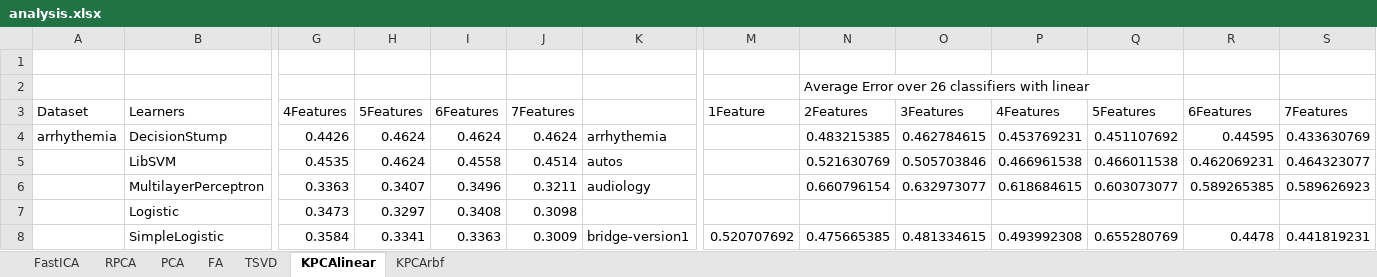
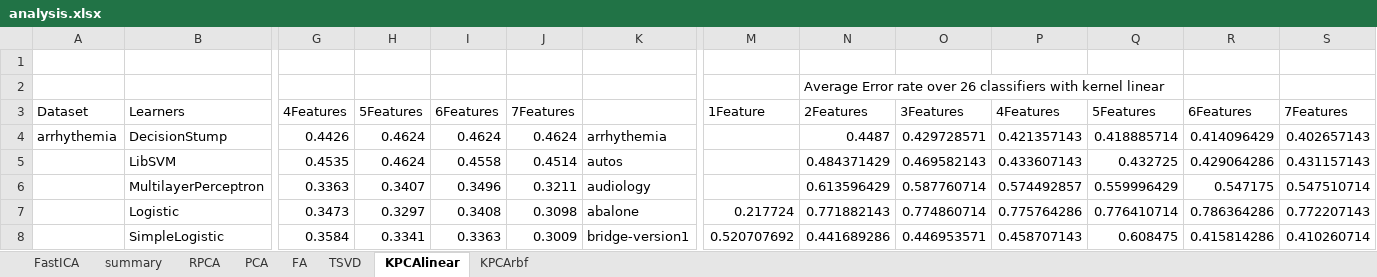
Before and after one commit to uccs-tdoan/predictRunTime, an Excel workbook: analysis.xlsx, sheet KPCAlinear, drawn as a sheet; only a part is shown, gaps mark what is left out; values as stored, in another font and other column widths than the file's, no borders; removed rows and columns are numbered as before the commit, all else as after; rows hold the shown columns only; the diff covers the shown part only; the diff names each change by its address in the sheet, - before the commit and + after, or states it on an @@ line.

```diff
--- a/analysis.xlsx (sheet KPCAlinear)
+++ b/analysis.xlsx (sheet KPCAlinear)
+sheet tab: summary
-N2: Average Error over 26 classifiers with linear
+N2: Average Error rate over 26 classifiers with kernel linear
-N4: 0.483215385
+N4: 0.4487
-O4: 0.462784615
+O4: 0.429728571
-P4: 0.453769231
+P4: 0.421357143
-Q4: 0.451107692
+Q4: 0.418885714
-R4: 0.44595
+R4: 0.414096429
-S4: 0.433630769
+S4: 0.402657143
-N5: 0.521630769
+N5: 0.484371429
-O5: 0.505703846
+O5: 0.469582143
-P5: 0.466961538
+P5: 0.433607143
-Q5: 0.466011538
+Q5: 0.432725
-R5: 0.462069231
+R5: 0.429064286
-S5: 0.464323077
+S5: 0.431157143
-N6: 0.660796154
+N6: 0.613596429
-O6: 0.632973077
+O6: 0.587760714
-P6: 0.618684615
+P6: 0.574492857
-Q6: 0.603073077
+Q6: 0.559996429
-R6: 0.589265385
+R6: 0.547175
-S6: 0.589626923
+S6: 0.547510714
-row 7:  | Logistic | 0.3473 | 0.3297 | 0.3408 | 0.3098
+row 7:  | Logistic | 0.3473 | 0.3297 | 0.3408 | 0.3098 | abalone | 0.217724 | 0.771882143 | 0.774860714 | 0.775764286 | 0.776410714 | 0.786364286 | 0.772207143
-N8: 0.475665385
+N8: 0.441689286
-O8: 0.481334615
+O8: 0.446953571
-P8: 0.493992308
+P8: 0.458707143
-Q8: 0.655280769
+Q8: 0.608475
-R8: 0.4478
+R8: 0.415814286
-S8: 0.441819231
+S8: 0.410260714
```
Also changed, not shown: 28 added rows, 28 removed rows and 30 edited cells elsewhere in this sheet, sheet KPCArbf, sheet RPCA, sheet PCA, sheet TSVD, sheet FA, sheet FastICA.
